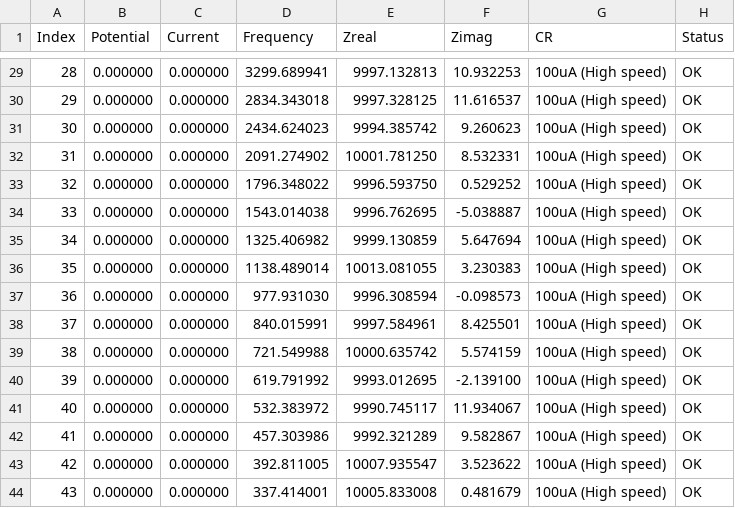
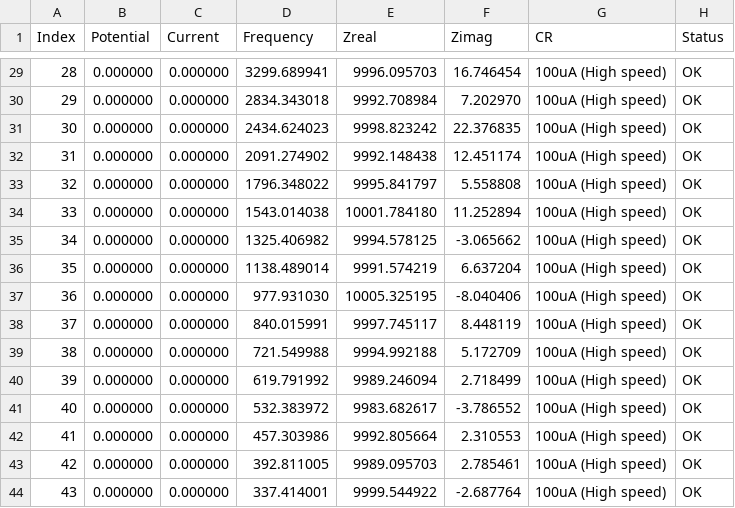
Before and after one commit to PalmSens/MethodSCRIPT_Examples, a CSV file: MethodSCRIPTExample_C/MethodSCRIPTExample_C/Results/MSExampleEIS.csv, drawn as a sheet; only a part is shown, gaps mark what is left out; the diff covers the shown part only.

```diff
--- a/MethodSCRIPTExample_C/MethodSCRIPTExample_C/Results/MSExampleEIS.csv
+++ b/MethodSCRIPTExample_C/MethodSCRIPTExample_C/Results/MSExampleEIS.csv
@@ -29,16 +29,16 @@ Index,Potential,Current,Frequency,Zreal,Zimag,CR,Status
-28,0.000000,0.000000,3299.689941,9997.132813,10.932253,100uA (High speed),OK
-29,0.000000,0.000000,2834.343018,9997.328125,11.616537,100uA (High speed),OK
-30,0.000000,0.000000,2434.624023,9994.385742,9.260623,100uA (High speed),OK
-31,0.000000,0.000000,2091.274902,10001.781250,8.532331,100uA (High speed),OK
-32,0.000000,0.000000,1796.348022,9996.593750,0.529252,100uA (High speed),OK
-33,0.000000,0.000000,1543.014038,9996.762695,-5.038887,100uA (High speed),OK
-34,0.000000,0.000000,1325.406982,9999.130859,5.647694,100uA (High speed),OK
-35,0.000000,0.000000,1138.489014,10013.081055,3.230383,100uA (High speed),OK
-36,0.000000,0.000000,977.931030,9996.308594,-0.098573,100uA (High speed),OK
-37,0.000000,0.000000,840.015991,9997.584961,8.425501,100uA (High speed),OK
-38,0.000000,0.000000,721.549988,10000.635742,5.574159,100uA (High speed),OK
-39,0.000000,0.000000,619.791992,9993.012695,-2.139100,100uA (High speed),OK
-40,0.000000,0.000000,532.383972,9990.745117,11.934067,100uA (High speed),OK
-41,0.000000,0.000000,457.303986,9992.321289,9.582867,100uA (High speed),OK
-42,0.000000,0.000000,392.811005,10007.935547,3.523622,100uA (High speed),OK
-43,0.000000,0.000000,337.414001,10005.833008,0.481679,100uA (High speed),OK
+28,0.000000,0.000000,3299.689941,9996.095703,16.746454,100uA (High speed),OK
+29,0.000000,0.000000,2834.343018,9992.708984,7.202970,100uA (High speed),OK
+30,0.000000,0.000000,2434.624023,9998.823242,22.376835,100uA (High speed),OK
+31,0.000000,0.000000,2091.274902,9992.148438,12.451174,100uA (High speed),OK
+32,0.000000,0.000000,1796.348022,9995.841797,5.558808,100uA (High speed),OK
+33,0.000000,0.000000,1543.014038,10001.784180,11.252894,100uA (High speed),OK
+34,0.000000,0.000000,1325.406982,9994.578125,-3.065662,100uA (High speed),OK
+35,0.000000,0.000000,1138.489014,9991.574219,6.637204,100uA (High speed),OK
+36,0.000000,0.000000,977.931030,10005.325195,-8.040406,100uA (High speed),OK
+37,0.000000,0.000000,840.015991,9997.745117,8.448119,100uA (High speed),OK
+38,0.000000,0.000000,721.549988,9994.992188,5.172709,100uA (High speed),OK
+39,0.000000,0.000000,619.791992,9989.246094,2.718499,100uA (High speed),OK
+40,0.000000,0.000000,532.383972,9983.682617,-3.786552,100uA (High speed),OK
+41,0.000000,0.000000,457.303986,9992.805664,2.310553,100uA (High speed),OK
+42,0.000000,0.000000,392.811005,9989.095703,2.785461,100uA (High speed),OK
+43,0.000000,0.000000,337.414001,9999.544922,-2.687764,100uA (High speed),OK
```
Also changed, not shown: 81 edited cells elsewhere in this file, 11 other files.
